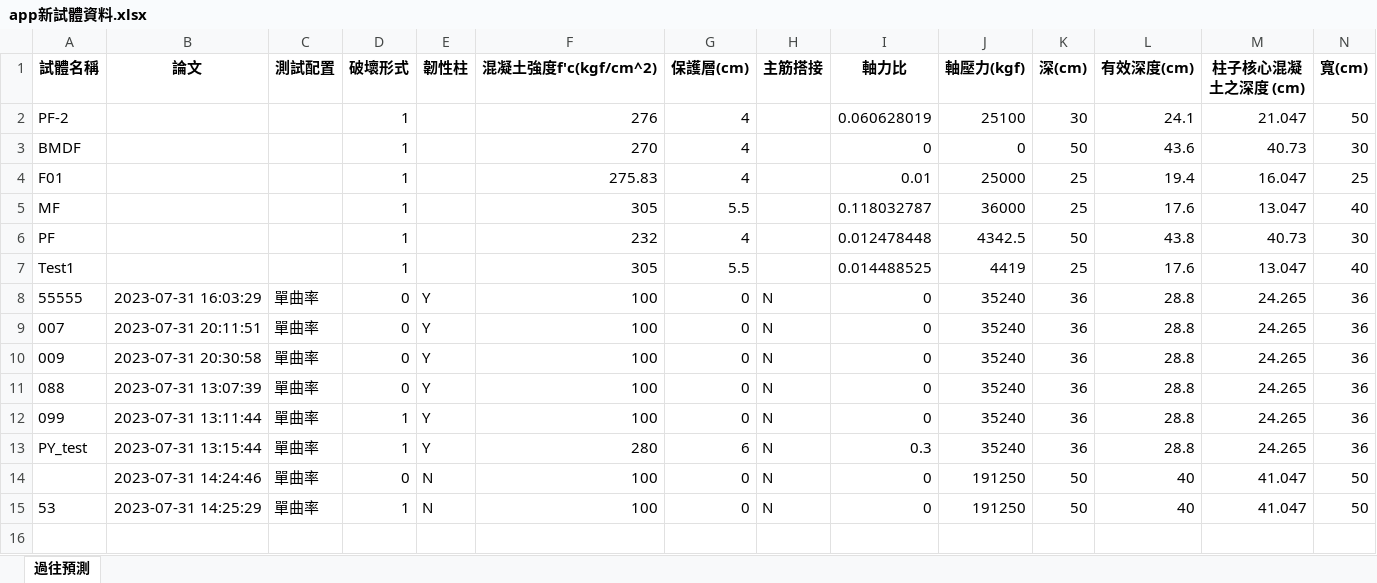
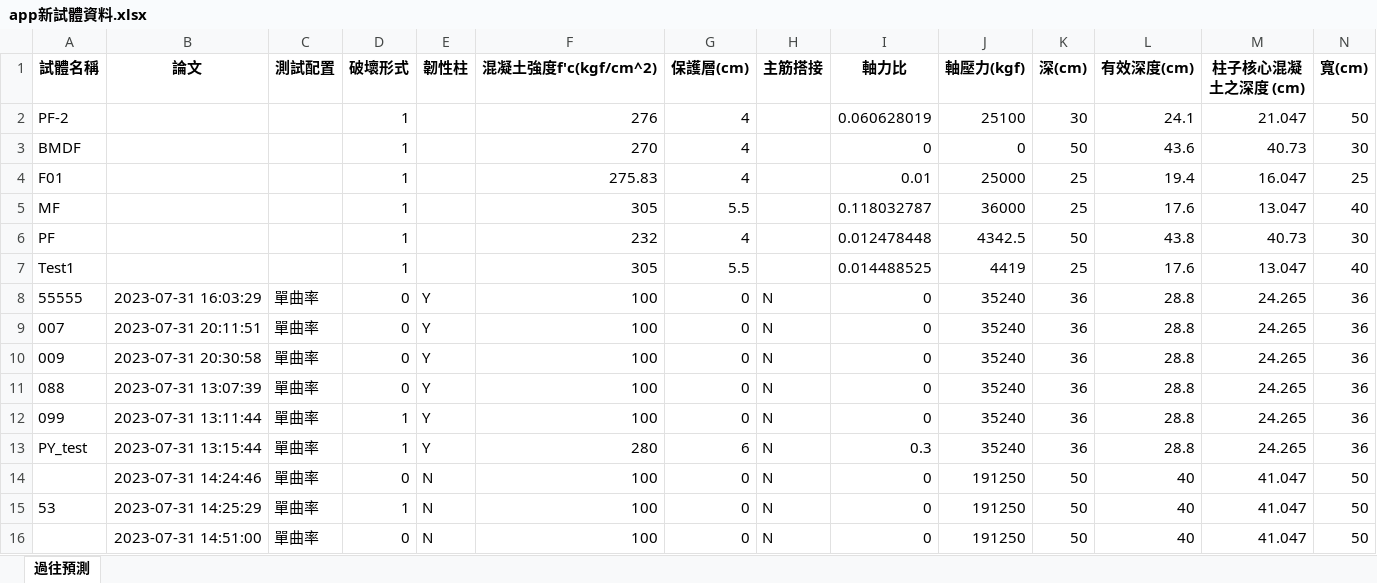
Before and after one commit to Data-AI-Resilience-Group/ML-APP-RC-Plastic-Hinge, an Excel workbook: app新試體資料.xlsx, sheet 過往預測, drawn as a sheet; only a part is shown; values as stored, in another font and other column widths than the file's, no borders; rows hold the shown columns only; the diff names each change by its address in the sheet, - before the commit and + after, or states it on an @@ line.

Commit message:
Update data

```diff
--- a/app新試體資料.xlsx (sheet 過往預測)
+++ b/app新試體資料.xlsx (sheet 過往預測)
+row 16:  | 2023-07-31 14:51:00 | 單曲率 | 0 | N | 100 | 0 | N | 0 | 191250 | 50 | 40 | 41.047 | 50
```
